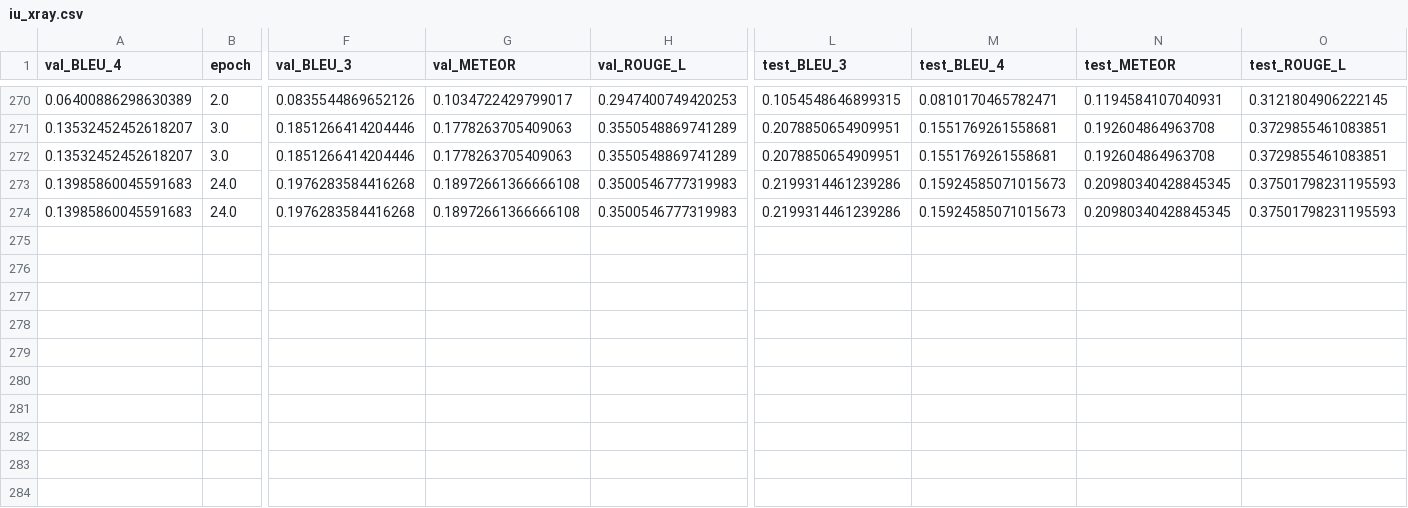
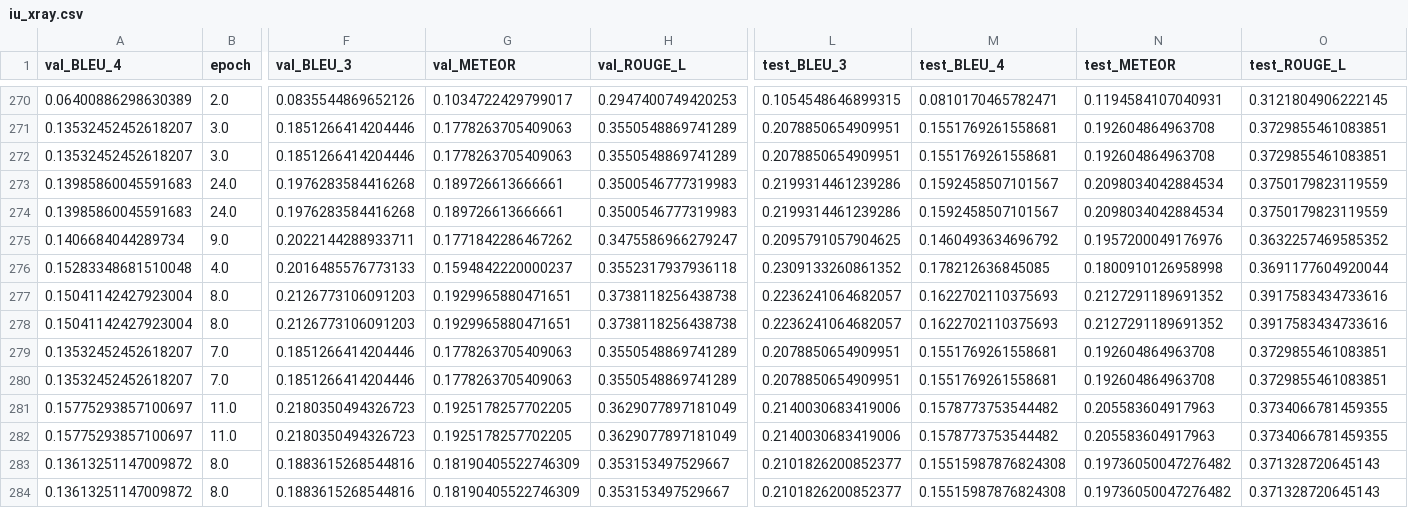
Before and after one commit to Markin-Wang/CAMANet, a CSV file: records/iu_xray.csv, drawn as a sheet; only a part is shown, gaps mark what is left out; rows hold the shown columns only; the diff names each change by its address in the sheet, - before the commit and + after, or states it on an @@ line.

```diff
--- a/records/iu_xray.csv
+++ b/records/iu_xray.csv
-G273:G274 (val_METEOR): 0.18972661366666108
+G273:G274 (val_METEOR): 0.189726613666661
-M273:M274 (test_BLEU_4): 0.15924585071015673
+M273:M274 (test_BLEU_4): 0.1592458507101567
-N273:N274 (test_METEOR): 0.20980340428845345
+N273:N274 (test_METEOR): 0.2098034042884534
-O273:O274 (test_ROUGE_L): 0.37501798231195593
+O273:O274 (test_ROUGE_L): 0.3750179823119559
+row 275: 0.1406684044289734 | 9.0 | 0.2022144288933711 | 0.1771842286467262 | 0.3475586966279247 | 0.2095791057904625 | 0.1460493634696792 | 0.1957200049176976 | 0.3632257469585352
+row 276: 0.15283348681510048 | 4.0 | 0.2016485576773133 | 0.1594842220000237 | 0.3552317937936118 | 0.2309133260861352 | 0.178212636845085 | 0.1800910126958998 | 0.3691177604920044
+row 277: 0.15041142427923004 | 8.0 | 0.2126773106091203 | 0.1929965880471651 | 0.3738118256438738 | 0.2236241064682057 | 0.1622702110375693 | 0.2127291189691352 | 0.3917583434733616
+row 278: 0.15041142427923004 | 8.0 | 0.2126773106091203 | 0.1929965880471651 | 0.3738118256438738 | 0.2236241064682057 | 0.1622702110375693 | 0.2127291189691352 | 0.3917583434733616
+row 279: 0.13532452452618207 | 7.0 | 0.1851266414204446 | 0.1778263705409063 | 0.3550548869741289 | 0.2078850654909951 | 0.1551769261558681 | 0.192604864963708 | 0.3729855461083851
+row 280: 0.13532452452618207 | 7.0 | 0.1851266414204446 | 0.1778263705409063 | 0.3550548869741289 | 0.2078850654909951 | 0.1551769261558681 | 0.192604864963708 | 0.3729855461083851
+row 281: 0.15775293857100697 | 11.0 | 0.2180350494326723 | 0.1925178257702205 | 0.3629077897181049 | 0.2140030683419006 | 0.1578773753544482 | 0.205583604917963 | 0.3734066781459355
+row 282: 0.15775293857100697 | 11.0 | 0.2180350494326723 | 0.1925178257702205 | 0.3629077897181049 | 0.2140030683419006 | 0.1578773753544482 | 0.205583604917963 | 0.3734066781459355
+row 283: 0.13613251147009872 | 8.0 | 0.1883615268544816 | 0.18190405522746309 | 0.353153497529667 | 0.2101826200852377 | 0.15515987876824308 | 0.19736050047276482 | 0.371328720645143
+row 284: 0.13613251147009872 | 8.0 | 0.1883615268544816 | 0.18190405522746309 | 0.353153497529667 | 0.2101826200852377 | 0.15515987876824308 | 0.19736050047276482 | 0.371328720645143
```
Also changed, not shown: 5 other files.
